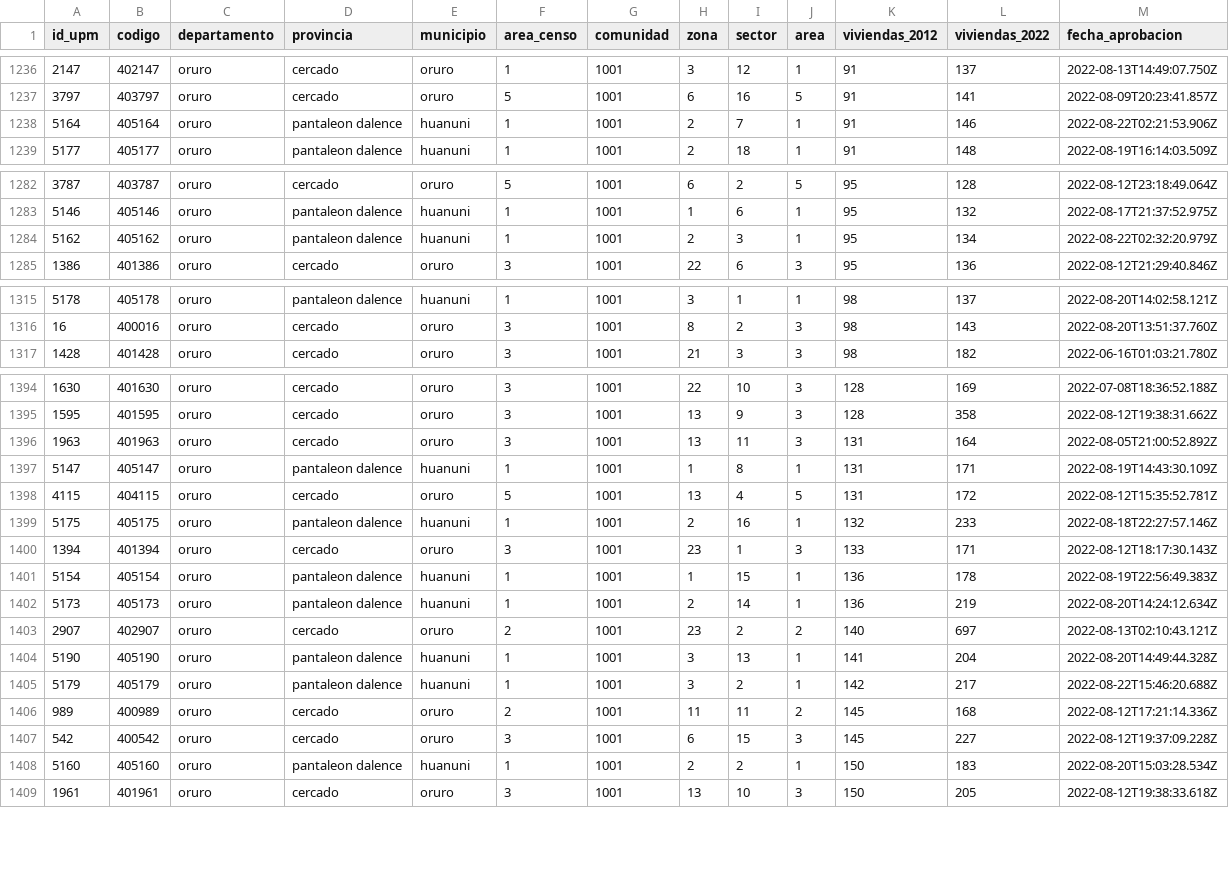
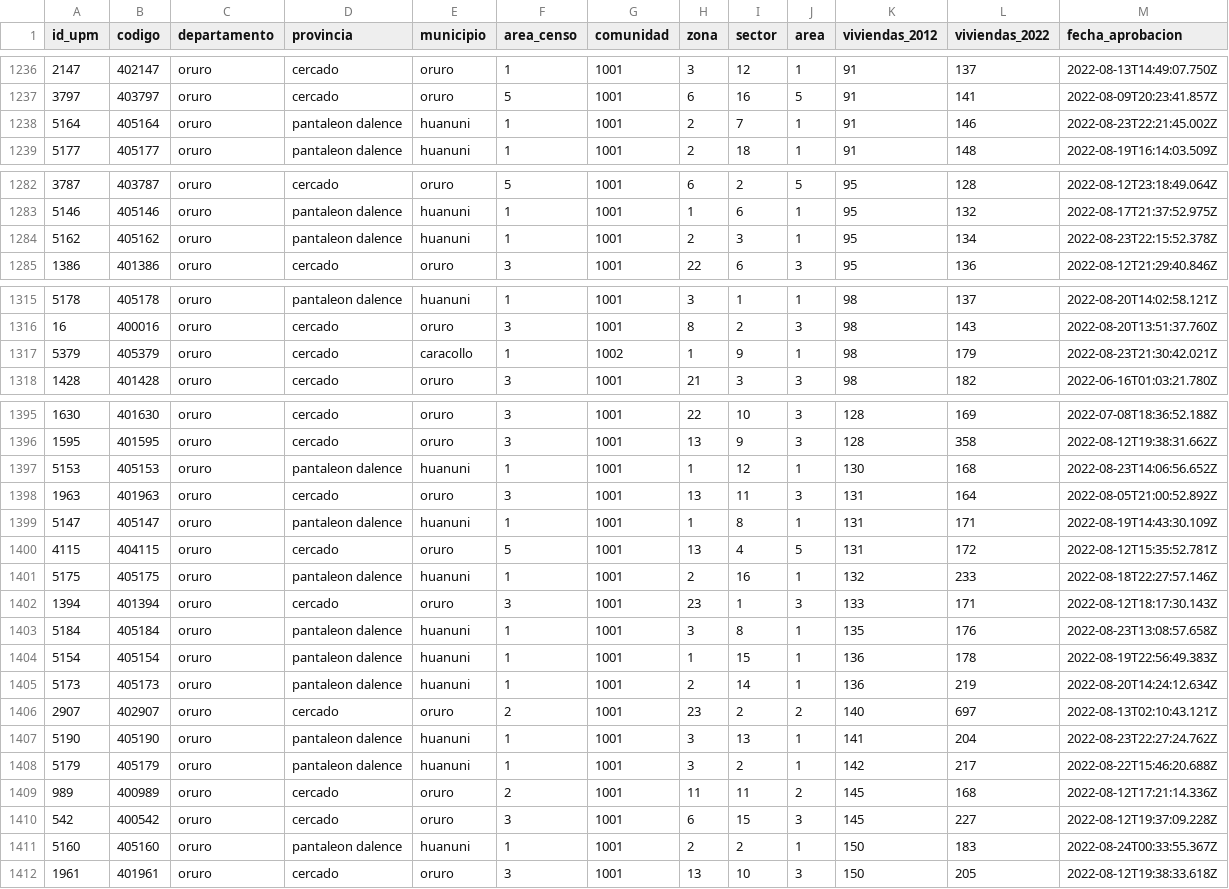
Before and after one commit to mauforonda/avance_censo, a CSV file: data/cartografia/departamentos/oruro.csv, drawn as a sheet; only a part is shown, gaps mark what is left out; the diff covers the shown part only.

```diff
--- a/data/cartografia/departamentos/oruro.csv
+++ b/data/cartografia/departamentos/oruro.csv
@@ -1237,3 +1237,3 @@ id_upm,codigo,departamento,provincia,municipio,area_censo,comunidad,zona,sector,
 3797,403797,oruro,cercado,oruro,5,1001,6,16,5,91,141,2022-08-09T20:23:41.857Z
-5164,405164,oruro,pantaleon dalence,huanuni,1,1001,2,7,1,91,146,2022-08-22T02:21:53.906Z
+5164,405164,oruro,pantaleon dalence,huanuni,1,1001,2,7,1,91,146,2022-08-23T22:21:45.002Z
 5177,405177,oruro,pantaleon dalence,huanuni,1,1001,2,18,1,91,148,2022-08-19T16:14:03.509Z
@@ -1283,3 +1283,3 @@ id_upm,codigo,departamento,provincia,municipio,area_censo,comunidad,zona,sector,
 5146,405146,oruro,pantaleon dalence,huanuni,1,1001,1,6,1,95,132,2022-08-17T21:37:52.975Z
-5162,405162,oruro,pantaleon dalence,huanuni,1,1001,2,3,1,95,134,2022-08-22T02:32:20.979Z
+5162,405162,oruro,pantaleon dalence,huanuni,1,1001,2,3,1,95,134,2022-08-23T22:15:52.378Z
 1386,401386,oruro,cercado,oruro,3,1001,22,6,3,95,136,2022-08-12T21:29:40.846Z
@@ -1316,2 +1316,3 @@ id_upm,codigo,departamento,provincia,municipio,area_censo,comunidad,zona,sector,
 16,400016,oruro,cercado,oruro,3,1001,8,2,3,98,143,2022-08-20T13:51:37.760Z
+5379,405379,oruro,cercado,caracollo,1,1002,1,9,1,98,179,2022-08-23T21:30:42.021Z
 1428,401428,oruro,cercado,oruro,3,1001,21,3,3,98,182,2022-06-16T01:03:21.780Z
@@ -1395,2 +1396,3 @@ id_upm,codigo,departamento,provincia,municipio,area_censo,comunidad,zona,sector,
 1595,401595,oruro,cercado,oruro,3,1001,13,9,3,128,358,2022-08-12T19:38:31.662Z
+5153,405153,oruro,pantaleon dalence,huanuni,1,1001,1,12,1,130,168,2022-08-23T14:06:56.652Z
 1963,401963,oruro,cercado,oruro,3,1001,13,11,3,131,164,2022-08-05T21:00:52.892Z
@@ -1400,2 +1402,3 @@ id_upm,codigo,departamento,provincia,municipio,area_censo,comunidad,zona,sector,
 1394,401394,oruro,cercado,oruro,3,1001,23,1,3,133,171,2022-08-12T18:17:30.143Z
+5184,405184,oruro,pantaleon dalence,huanuni,1,1001,3,8,1,135,176,2022-08-23T13:08:57.658Z
 5154,405154,oruro,pantaleon dalence,huanuni,1,1001,1,15,1,136,178,2022-08-19T22:56:49.383Z
@@ -1403,3 +1406,3 @@ id_upm,codigo,departamento,provincia,municipio,area_censo,comunidad,zona,sector,
 2907,402907,oruro,cercado,oruro,2,1001,23,2,2,140,697,2022-08-13T02:10:43.121Z
-5190,405190,oruro,pantaleon dalence,huanuni,1,1001,3,13,1,141,204,2022-08-20T14:49:44.328Z
+5190,405190,oruro,pantaleon dalence,huanuni,1,1001,3,13,1,141,204,2022-08-23T22:27:24.762Z
 5179,405179,oruro,pantaleon dalence,huanuni,1,1001,3,2,1,142,217,2022-08-22T15:46:20.688Z
@@ -1407,3 +1410,3 @@ id_upm,codigo,departamento,provincia,municipio,area_censo,comunidad,zona,sector,
 542,400542,oruro,cercado,oruro,3,1001,6,15,3,145,227,2022-08-12T19:37:09.228Z
-5160,405160,oruro,pantaleon dalence,huanuni,1,1001,2,2,1,150,183,2022-08-20T15:03:28.534Z
+5160,405160,oruro,pantaleon dalence,huanuni,1,1001,2,2,1,150,183,2022-08-24T00:33:55.367Z
 1961,401961,oruro,cercado,oruro,3,1001,13,10,3,150,205,2022-08-12T19:38:33.618Z
```
Also changed, not shown: 2 edited cells elsewhere in this file, data/cartografia/departamentos/beni.csv, data/cartografia/departamentos/pando.csv, 5 other files.
